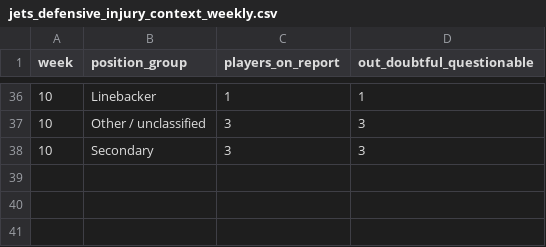
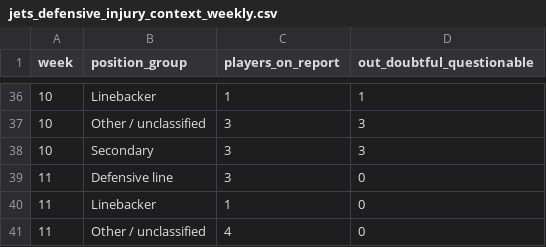
Before and after one commit to Fixedwing801/jets-performance-dashboard-2026, a CSV file: data/jets_defensive_injury_context_weekly.csv, drawn as a sheet; only a part is shown, gaps mark what is left out.

```diff
--- a/data/jets_defensive_injury_context_weekly.csv
+++ b/data/jets_defensive_injury_context_weekly.csv
@@ -38 +38,4 @@ week,position_group,players_on_report,out_doubtful_questionable
 10,Secondary,3,3
+11,Defensive line,3,0
+11,Linebacker,1,0
+11,Other / unclassified,4,0
```
Also changed, not shown: data/jets_defensive_injury_snap_reconciliation.csv, data/jets_game_review_charting.csv, 24 other files.
